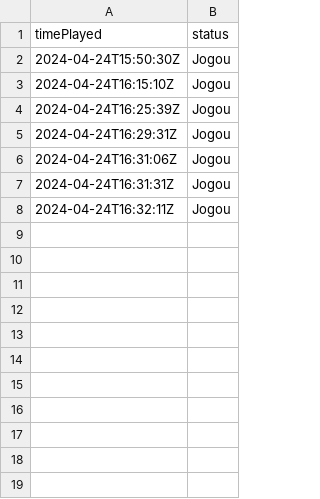
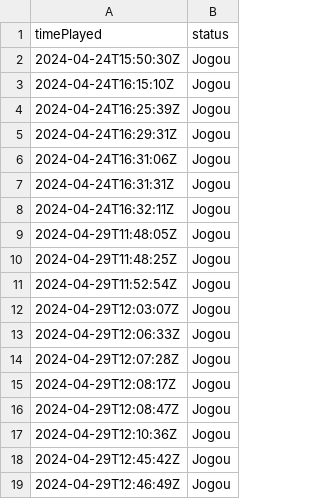
Before and after one commit to dreambricks/fanta_pacman_unity, a CSV file: Assets/StreamingAssets/data_logs/data_logs.csv, drawn as a sheet; the diff names each change by its address in the sheet, - before the commit and + after, or states it on an @@ line.

```diff
--- a/Assets/StreamingAssets/data_logs/data_logs.csv
+++ b/Assets/StreamingAssets/data_logs/data_logs.csv
+row 9: 2024-04-29T11:48:05Z | Jogou
+row 10: 2024-04-29T11:48:25Z | Jogou
+row 11: 2024-04-29T11:52:54Z | Jogou
+row 12: 2024-04-29T12:03:07Z | Jogou
+row 13: 2024-04-29T12:06:33Z | Jogou
+row 14: 2024-04-29T12:07:28Z | Jogou
+row 15: 2024-04-29T12:08:17Z | Jogou
+row 16: 2024-04-29T12:08:47Z | Jogou
+row 17: 2024-04-29T12:10:36Z | Jogou
+row 18: 2024-04-29T12:45:42Z | Jogou
+row 19: 2024-04-29T12:46:49Z | Jogou
```
Also changed, not shown: 25 other files.
